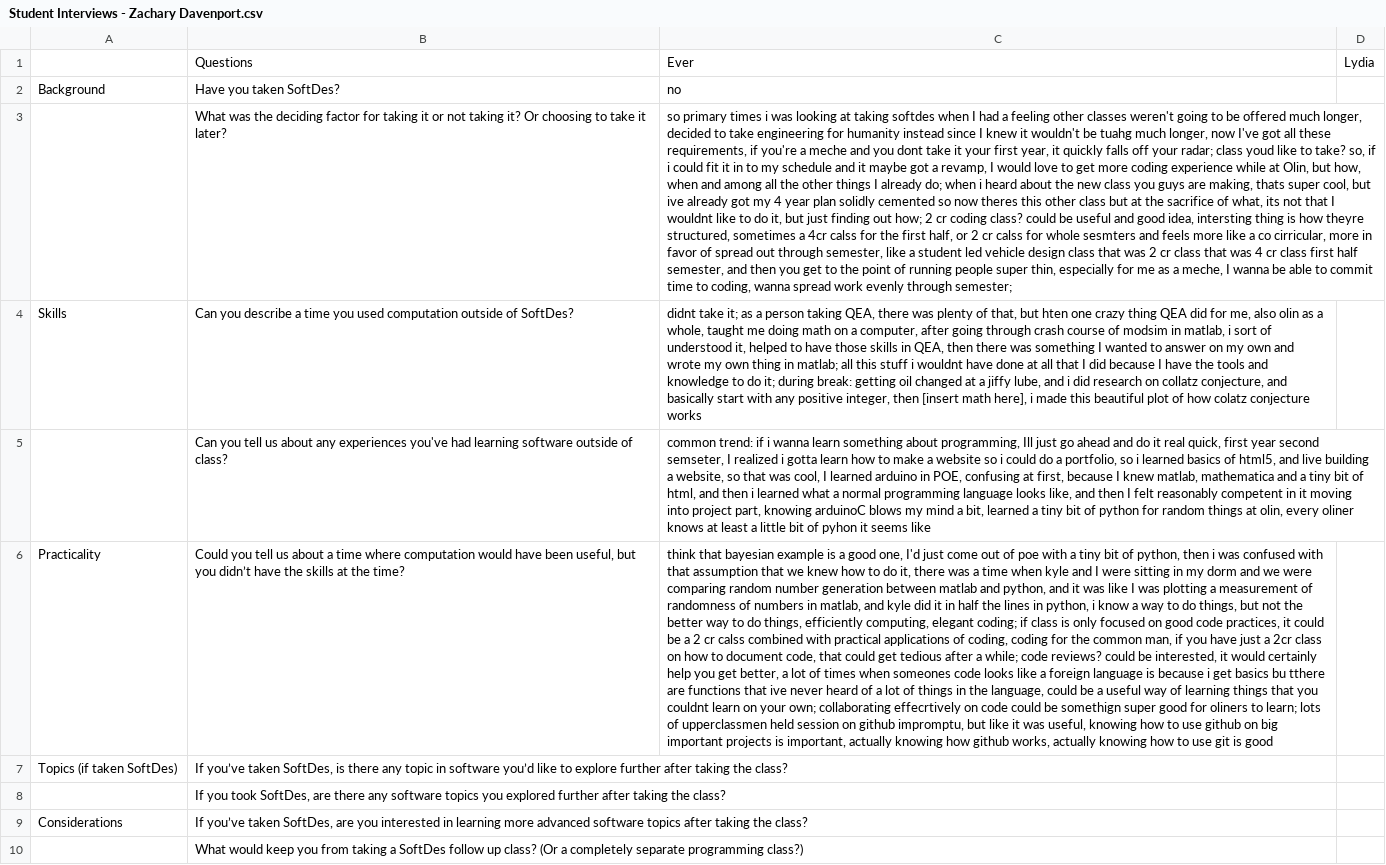
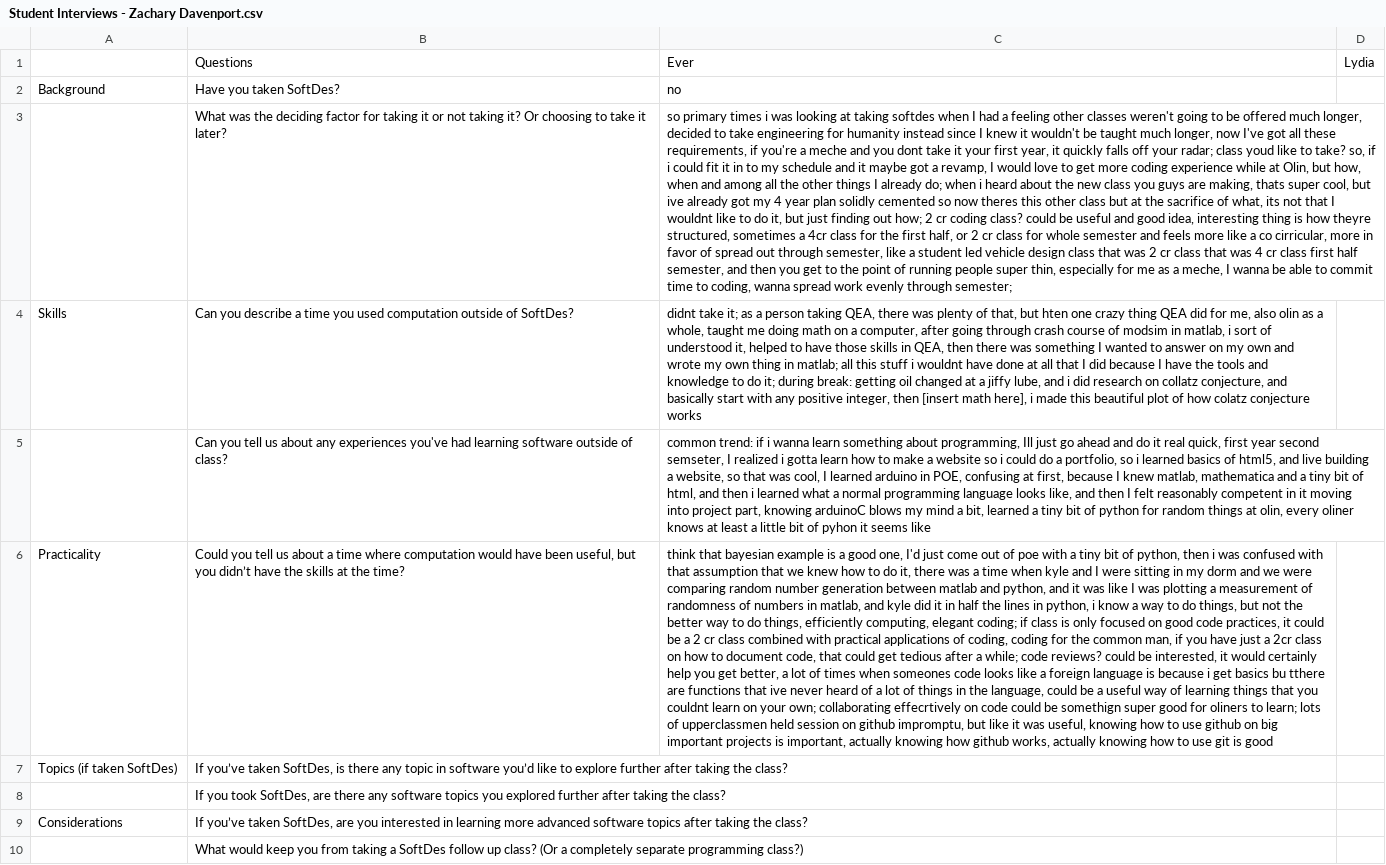
Before and after one commit to EverardoG/interview_analysis, a CSV file: Students/Student Interviews - Zachary Davenport.csv, drawn as a sheet; only a part is shown; the diff names each change by its address in the sheet, - before the commit and + after, or states it on an @@ line.

Commit message:
Fix typos, make interview_analysis.py scaleable

```diff
--- a/Students/Student Interviews - Zachary Davenport.csv
+++ b/Students/Student Interviews - Zachary Davenport.csv
-C3: …wouldn't be tuahg much longer, now I've got all these requirements, if you're a meche and you dont take it your first year, it quickly falls off your radar; class youd like to take? so, if i could fit it in to my schedule and it maybe got a revamp, I would love to get more coding experience while at Olin, but how, when and among all the other things I already do; when i heard about the new class you guys are making, thats super cool, but ive already got my 4 year plan solidly cemented so now theres this other class but at the sacrifice of what, its not that I wouldnt like to do it, but just finding out how; 2 cr coding class? could be useful and good idea, intersting thing is how theyre structured, sometimes a 4cr calss for the first half, or 2 cr calss for whole sesmters and feels…
+C3: …wouldn't be taught much longer, now I've got all these requirements, if you're a meche and you dont take it your first year, it quickly falls off your radar; class youd like to take? so, if i could fit it in to my schedule and it maybe got a revamp, I would love to get more coding experience while at Olin, but how, when and among all the other things I already do; when i heard about the new class you guys are making, thats super cool, but ive already got my 4 year plan solidly cemented so now theres this other class but at the sacrifice of what, its not that I wouldnt like to do it, but just finding out how; 2 cr coding class? could be useful and good idea, interesting thing is how theyre structured, sometimes a 4cr class for the first half, or 2 cr class for whole semester and feels…
-C6: …2 cr calss combined with…
+C6: …2 cr class combined with…
```
Also changed, not shown: Students/Student Interviews - Diego Alvarez.csv, Students/Student Interviews - Erika Lu.csv, 12 other files.
